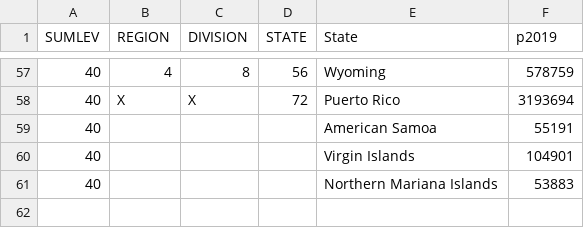
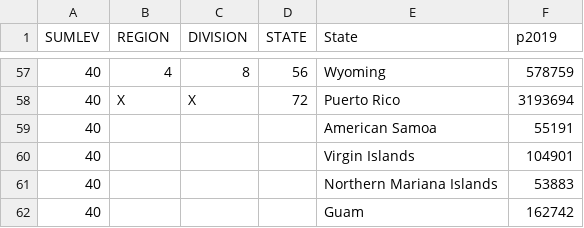
Before and after one commit to vinnief/Covid, a CSV file: USstatespop2019.csv, drawn as a sheet; only a part is shown, gaps mark what is left out; the diff names each change by its address in the sheet, - before the commit and + after, or states it on an @@ line.

```diff
--- a/USstatespop2019.csv
+++ b/USstatespop2019.csv
+row 62: 40 |  |  |  | Guam | 162742
```
Also changed, not shown: population.csv, 14 other files.
